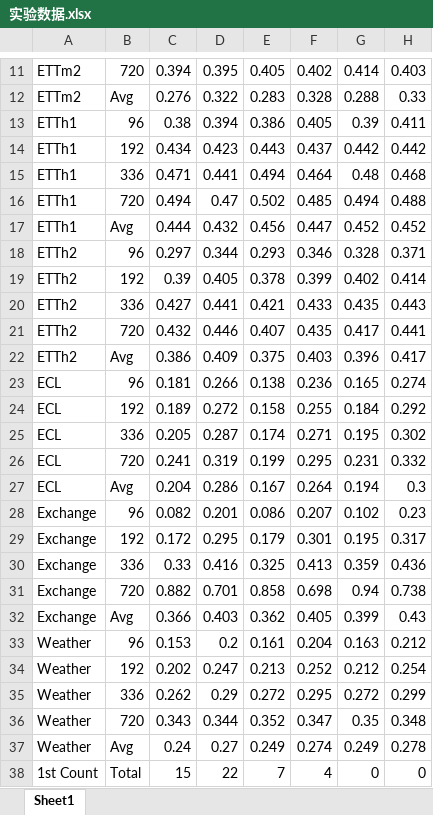
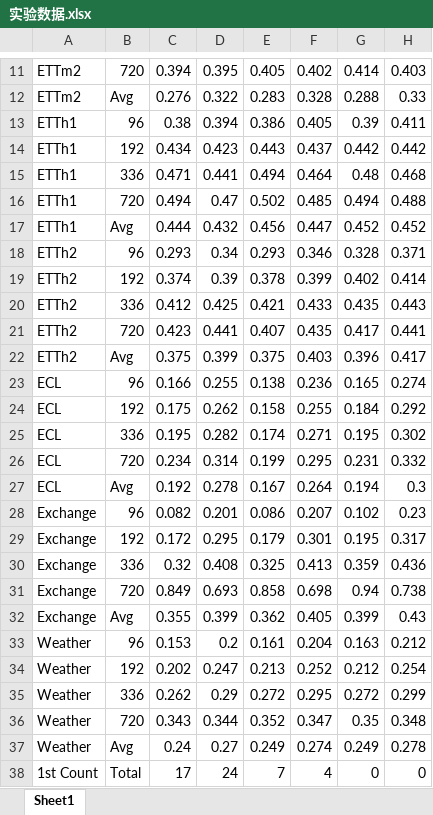
Before and after one commit to qincheng1234/FreTS, an Excel workbook: 实验数据.xlsx, sheet Sheet1, drawn as a sheet; only a part is shown, gaps mark what is left out; values as stored, in another font and other column widths than the file's, no cell formats; the diff names each change by its address in the sheet, - before the commit and + after, or states it on an @@ line.

```diff
--- a/实验数据.xlsx (sheet Sheet1)
+++ b/实验数据.xlsx (sheet Sheet1)
-C18: 0.297
+C18: 0.293
-D18: 0.344
+D18: 0.34
-C19: 0.39
+C19: 0.374
-D19: 0.405
+D19: 0.39
-C20: 0.427
+C20: 0.412
-D20: 0.441
+D20: 0.425
-C21: 0.432
+C21: 0.423
-D21: 0.446
+D21: 0.441
-C22: 0.386
+C22: 0.375
-D22: 0.409
+D22: 0.399
-C23: 0.181
+C23: 0.166
-D23: 0.266
+D23: 0.255
-C24: 0.189
+C24: 0.175
-D24: 0.272
+D24: 0.262
-C25: 0.205
+C25: 0.195
-D25: 0.287
+D25: 0.282
-C26: 0.241
+C26: 0.234
-D26: 0.319
+D26: 0.314
-C27: 0.204
+C27: 0.192
-D27: 0.286
+D27: 0.278
-C30: 0.33
+C30: 0.32
-D30: 0.416
+D30: 0.408
-C31: 0.882
+C31: 0.849
-D31: 0.701
+D31: 0.693
-C32: 0.366
+C32: 0.355
-D32: 0.403
+D32: 0.399
-C38: 15
+C38: 17
-D38: 22
+D38: 24
```
Also changed, not shown: cell formats, 4 other files.
